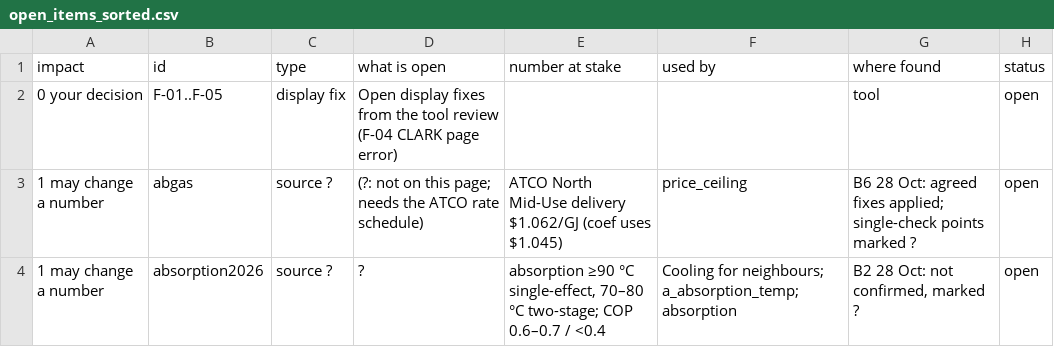
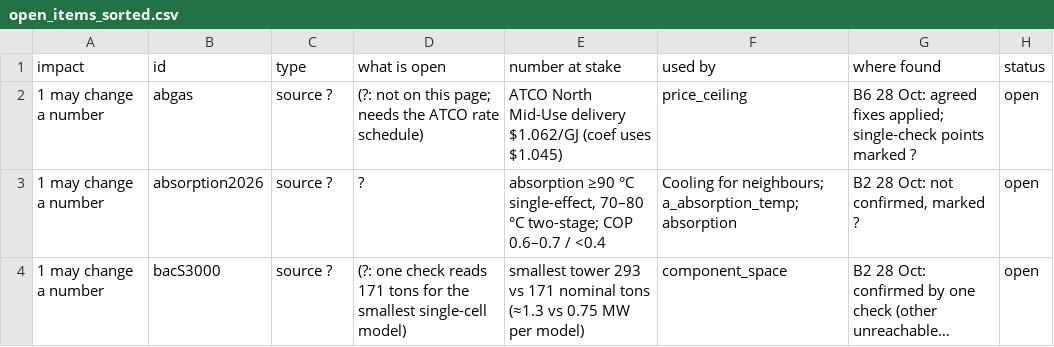
Before and after one commit to JennaBruggeman/beyond-data-siting-tool, a CSV file: checks/sweep/open_items_sorted.csv, drawn as a sheet; only a part is shown; the shorter side is filled out with more unchanged rows; long unchanged cells end in …; the diff names each change by its address in the sheet, - before the commit and + after, or states it on an @@ line.

```diff
--- a/checks/sweep/open_items_sorted.csv
+++ b/checks/sweep/open_items_sorted.csv
-row 2: 0 your decision | F-01..F-05 | display fix | Open display fixes from the tool review (F-04 CLARK page error) |  |  | tool | open
```
Also changed, not shown: checks/sweep/open_items.csv, 10 other files.
